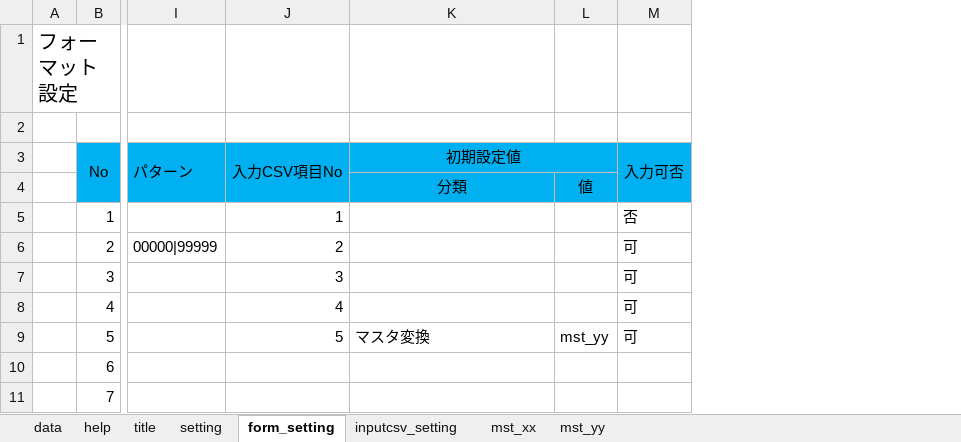
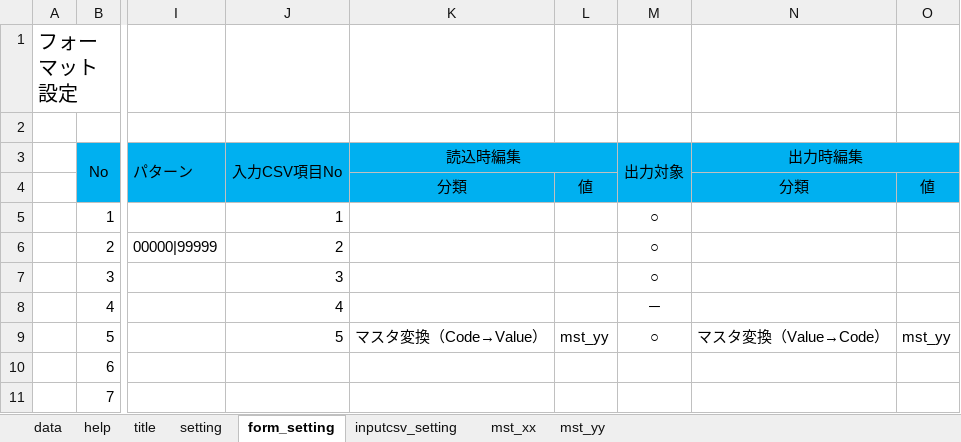
Before and after one commit to Bankura/VBAStudy, an Excel workbook: BankuraVBA/bin/IOSupportSheetTool.xlsm, sheet form_setting, drawn as a sheet; only a part is shown, gaps mark what is left out; values as stored, in another font and other column widths than the file's, no borders; conditional formats not drawn; removed rows and columns are numbered as before the commit, all else as after; the diff names each change by its address in the sheet, - before the commit and + after, or states it on an @@ line.

Commit message:
入力支援ツール更新
・マスタ変換を入力CSV読み込み時と出力時とでそれぞれ指定できるように修正
・CSV出力項目有無を選択可能にした
・半角英数記号のチェック対応

```diff
--- a/BankuraVBA/bin/IOSupportSheetTool.xlsm (sheet form_setting)
+++ b/BankuraVBA/bin/IOSupportSheetTool.xlsm (sheet form_setting)
-column M (入力可否), rows 5-9: 否 | 可 | 可 | 可 | 可
+column M (出力対象), rows 5-9: ○ | ○ | ○ | － | ○
+column N (出力時編集), rows 4-9: 分類 |  |  |  |  | マスタ変換（Value→Code）
+column O, rows 4-9: 値 |  |  |  |  | mst_yy
-K3: 初期設定値
+K3: 読込時編集
-K9 (読込時編集): マスタ変換
+K9 (読込時編集): マスタ変換（Code→Value）
```
Also changed, not shown: sheet data, sheet setting, charts or pictures, 6 other files.
